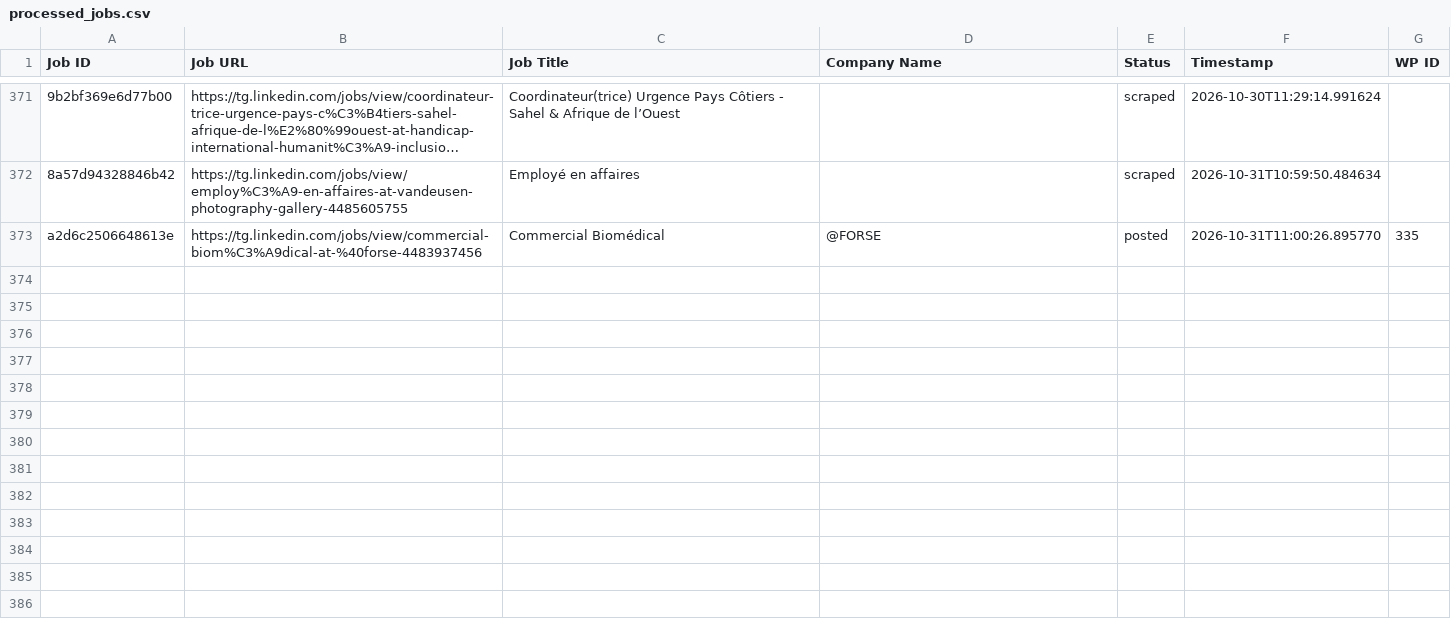
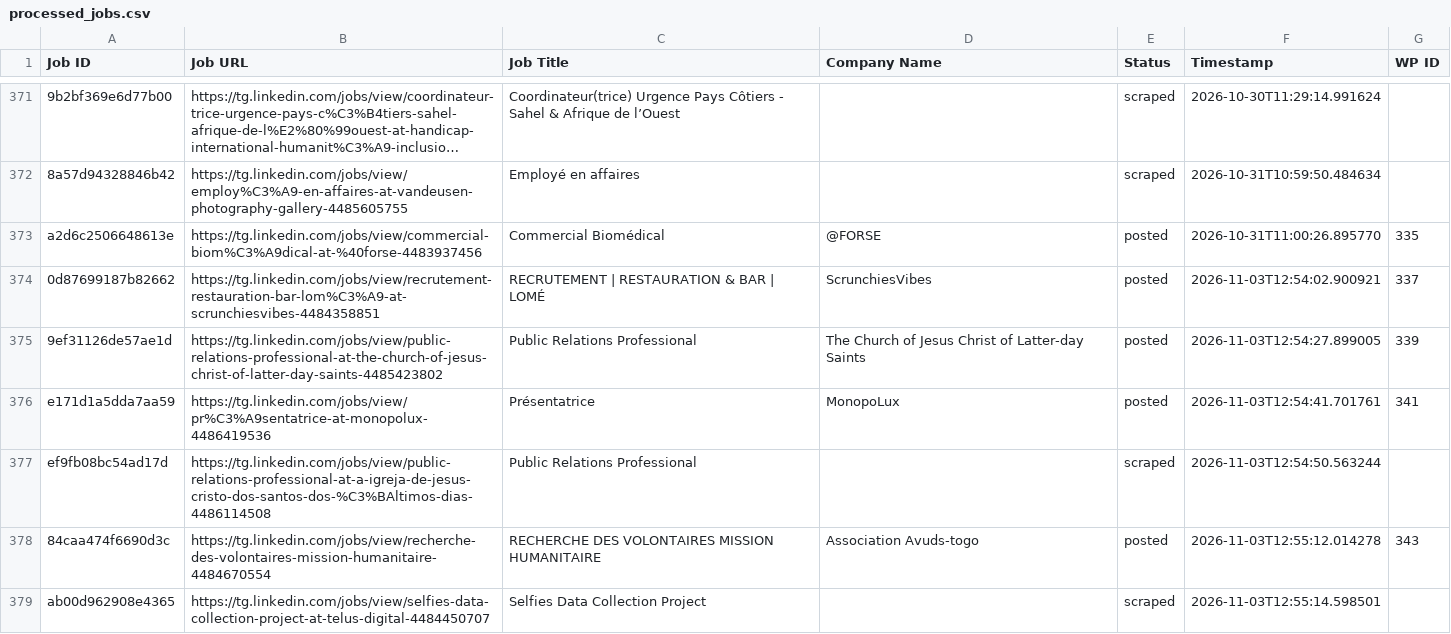
Before and after one commit to vindoky/tg, a CSV file: processed_jobs.csv, drawn as a sheet; only a part is shown, gaps mark what is left out; long unchanged cells end in …; the diff names each change by its address in the sheet, - before the commit and + after, or states it on an @@ line.

```diff
--- a/processed_jobs.csv
+++ b/processed_jobs.csv
+row 374: 0d87699187b82662 | https://tg.linkedin.com/jobs/view/recrutement-restauration-bar-lom%C3%A9-at-scrunchiesvibes-4484358851 | RECRUTEMENT | RESTAURATION & BAR | LOMÉ | ScrunchiesVibes | posted | 2026-11-03T12:54:02.900921 | 337
+row 375: 9ef31126de57ae1d | https://tg.linkedin.com/jobs/view/public-relations-professional-at-the-church-of-jesus-christ-of-latter-day-saints-4485423802 | Public Relations Professional | The Church of Jesus Christ of Latter-day Saints | posted | 2026-11-03T12:54:27.899005 | 339
+row 376: e171d1a5dda7aa59 | https://tg.linkedin.com/jobs/view/pr%C3%A9sentatrice-at-monopolux-4486419536 | Présentatrice | MonopoLux | posted | 2026-11-03T12:54:41.701761 | 341
+row 377: ef9fb08bc54ad17d | https://tg.linkedin.com/jobs/view/public-relations-professional-at-a-igreja-de-jesus-cristo-dos-santos-dos-%C3%BAltimos-dias-4486114508 | Public Relations Professional |  | scraped | 2026-11-03T12:54:50.563244
+row 378: 84caa474f6690d3c | https://tg.linkedin.com/jobs/view/recherche-des-volontaires-mission-humanitaire-4484670554 | RECHERCHE DES VOLONTAIRES MISSION HUMANITAIRE | Association Avuds-togo | posted | 2026-11-03T12:55:12.014278 | 343
+row 379: ab00d962908e4365 | https://tg.linkedin.com/jobs/view/selfies-data-collection-project-at-telus-digital-4484450707 | Selfies Data Collection Project |  | scraped | 2026-11-03T12:55:14.598501
```
